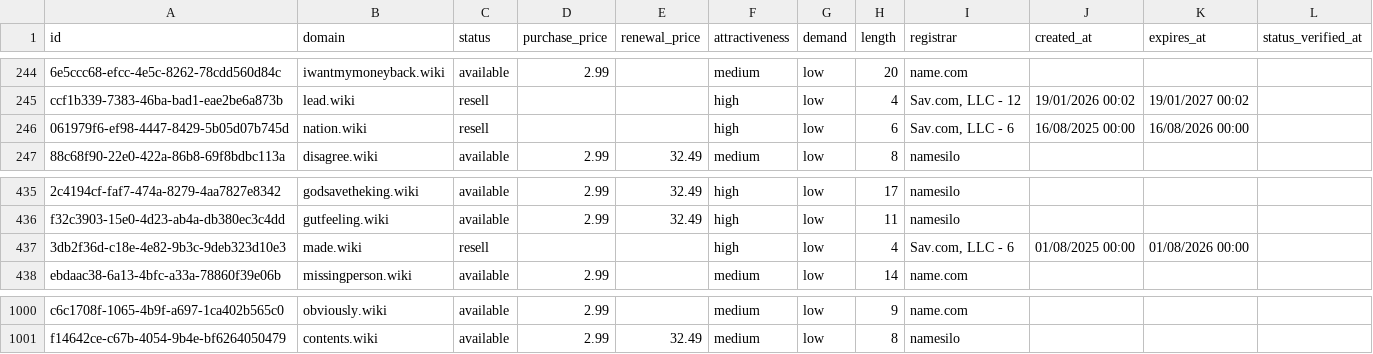
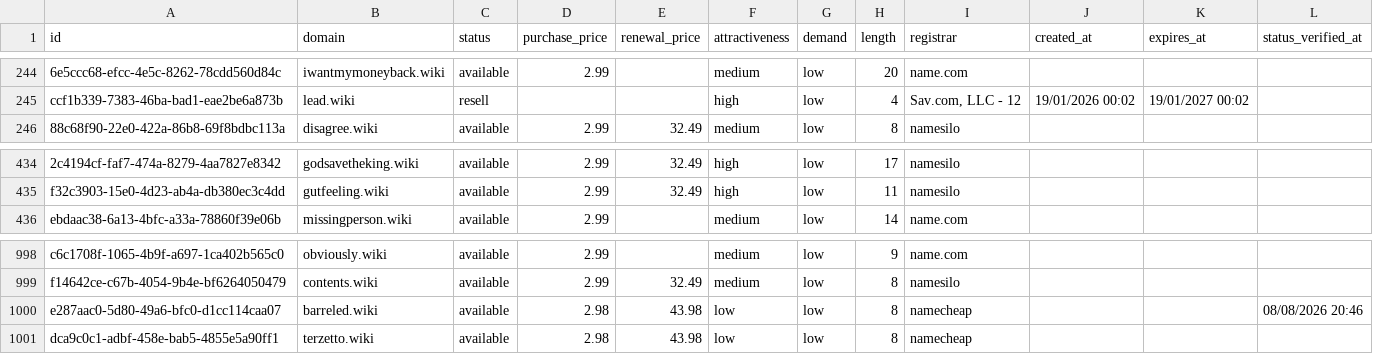
Before and after one commit to UniqueDomains/wiki-oneword-domains, a CSV file: wiki.csv, drawn as a sheet; only a part is shown, gaps mark what is left out; removed rows and columns are numbered as before the commit, all else as after; the diff names each change by its address in the sheet, - before the commit and + after, or states it on an @@ line.

Commit message:
Domains update

```diff
--- a/wiki.csv
+++ b/wiki.csv
-row 246: 061979f6-ef98-4447-8429-5b05d07b745d | nation.wiki | resell |  |  | high | low | 6 | Sav.com, LLC - 6 | 16/08/2025 00:00 | 16/08/2026 00:00
-row 437: 3db2f36d-c18e-4e82-9b3c-9deb323d10e3 | made.wiki | resell |  |  | high | low | 4 | Sav.com, LLC - 6 | 01/08/2025 00:00 | 01/08/2026 00:00
+row 1000: e287aac0-5d80-49a6-bfc0-d1cc114caa07 | barreled.wiki | available | 2.98 | 43.98 | low | low | 8 | namecheap |  |  | 08/08/2026 20:46
+row 1001: dca9c0c1-adbf-458e-bab5-4855e5a90ff1 | terzetto.wiki | available | 2.98 | 43.98 | low | low | 8 | namecheap
```
Also changed, not shown: 4 other files.
